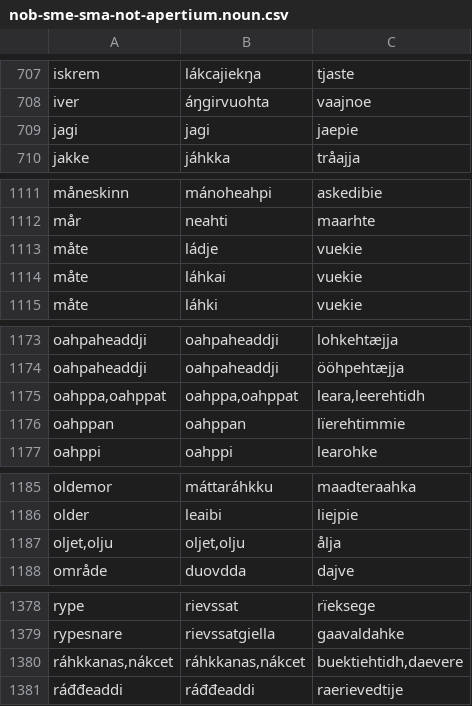
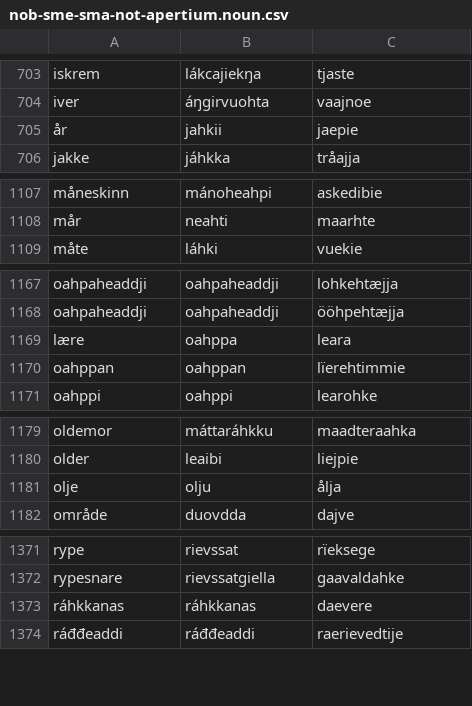
Before and after one commit to giellalt/dict-sme-sma, a CSV file: inc/nob-sme-sma-not-apertium.noun.csv, drawn as a sheet; only a part is shown, gaps mark what is left out; the diff covers the shown part only.

```diff
--- a/inc/nob-sme-sma-not-apertium.noun.csv
+++ b/inc/nob-sme-sma-not-apertium.noun.csv
@@ -708,3 +704,3 @@ iskrem	lákcajiekŋa	tjaste
 iver	áŋgirvuohta	vaajnoe
-jagi	jagi	jaepie
+år	jahkii	jaepie
 jakke	jáhkka	tråajja
@@ -1112,4 +1108,2 @@ måneskinn	mánoheahpi	askedibie
 mår	neahti	maarhte
-måte	ládje	vuekie
-måte	láhkai	vuekie
 måte	láhki	vuekie
@@ -1174,3 +1168,3 @@ oahpaheaddji	oahpaheaddji	lohkehtæjja
 oahpaheaddji	oahpaheaddji	ööhpehtæjja
-oahppa,oahppat	oahppa,oahppat	leara,leerehtidh
+lære	oahppa	leara
 oahppan	oahppan	lïerehtimmie
@@ -1186,3 +1180,3 @@ oldemor	máttaráhkku	maadteraahka
 older	leaibi	liejpie
-oljet,olju	oljet,olju	ålja
+olje	olju	ålja
 område	duovdda	dajve
@@ -1379,3 +1372,3 @@ rype	rievssat	rïeksege
 rypesnare	rievssatgiella	gaavaldahke
-ráhkkanas,nákcet	ráhkkanas,nákcet	buektiehtidh,daevere
+ráhkkanas	ráhkkanas	daevere
 ráđđeaddi	ráđđeaddi	raerievedtije
```
Also changed, not shown: 10 added rows, 16 removed rows and 8 edited cells elsewhere in this file, inc/nob-sme-sma-not-apertium.adj.csv, inc/nob-sme-sma-not-apertium.other.csv, 1 other file.
